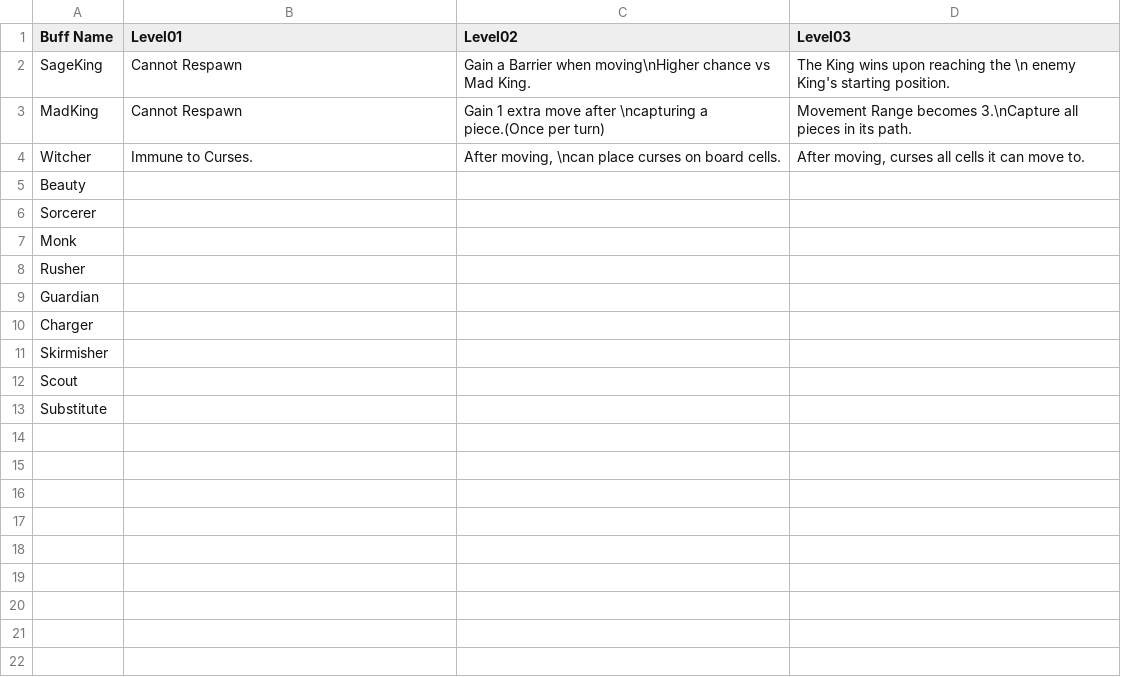
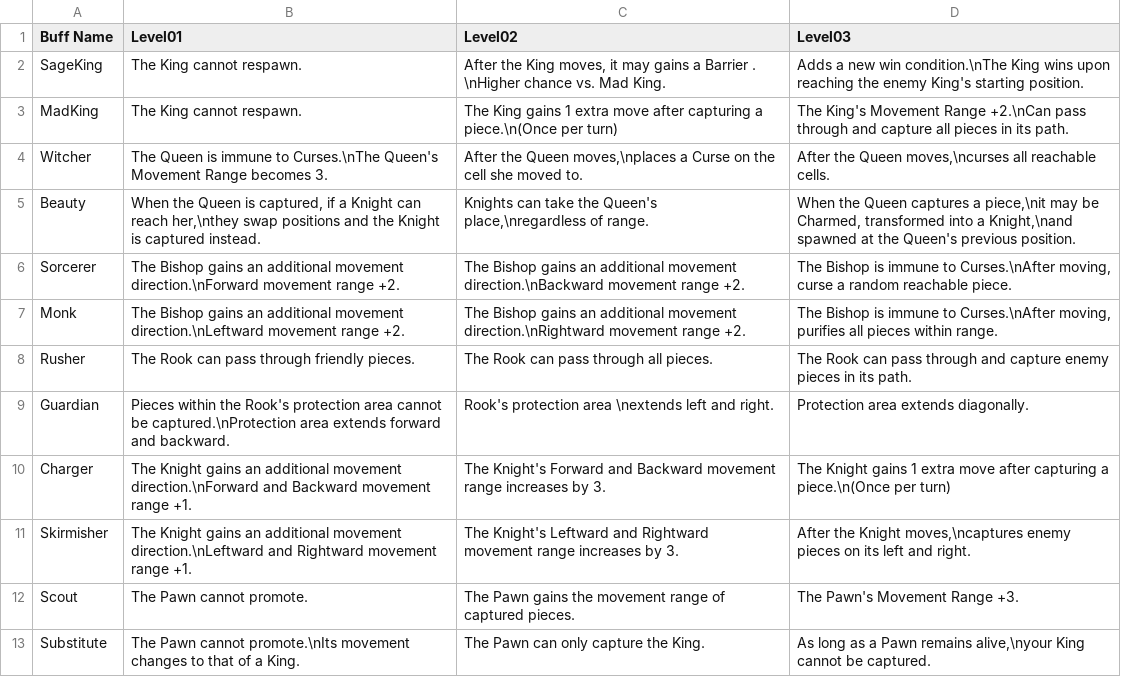
Before and after one commit to HitsuTankouProject/Chess, a CSV file: Assets/StreamingAssets/Csvs/Card_Description/Card_Description_English.csv, drawn as a sheet.

```diff
--- a/Assets/StreamingAssets/Csvs/Card_Description/Card_Description_English.csv
+++ b/Assets/StreamingAssets/Csvs/Card_Description/Card_Description_English.csv
@@ -1,13 +1,13 @@
 Buff Name,Level01,Level02,Level03
-SageKing,Cannot Respawn,Gain a Barrier when moving\nHigher chance vs Mad King.,The King wins upon reaching the \n enemy King's starting position.
-MadKing,Cannot Respawn,Gain 1 extra move after \ncapturing a piece.(Once per turn),Movement Range becomes 3.\nCapture all pieces in its path.
-Witcher,Immune to Curses.,"After moving, \ncan place curses on board cells.","After moving, curses all cells it can move to."
-Beauty,,,
-Sorcerer,,,
-Monk,,,
-Rusher,,,
-Guardian,,,
-Charger,,,
-Skirmisher,,,
-Scout,,,
-Substitute,,,
+SageKing,The King cannot respawn.,"After the King moves, it may gains a Barrier . \nHigher chance vs. Mad King.",Adds a new win condition.\nThe King wins upon reaching the enemy King's starting position.
+MadKing,The King cannot respawn.,The King gains 1 extra move after capturing a piece.\n(Once per turn),The King's Movement Range +2.\nCan pass through and capture all pieces in its path.
+Witcher,The Queen is immune to Curses.\nThe Queen's Movement Range becomes 3.,"After the Queen moves,\nplaces a Curse on the cell she moved to.","After the Queen moves,\ncurses all reachable cells."
+Beauty,"When the Queen is captured, if a Knight can reach her,\nthey swap positions and the Knight is captured instead.","Knights can take the Queen's place,\nregardless of range.","When the Queen captures a piece,\nit may be Charmed, transformed into a Knight,\nand spawned at the Queen's previous position."
+Sorcerer,The Bishop gains an additional movement direction.\nForward movement range +2.,The Bishop gains an additional movement direction.\nBackward movement range +2.,"The Bishop is immune to Curses.\nAfter moving, curse a random reachable piece."
+Monk,The Bishop gains an additional movement direction.\nLeftward movement range +2.,The Bishop gains an additional movement direction.\nRightward movement range +2.,"The Bishop is immune to Curses.\nAfter moving, purifies all pieces within range."
+Rusher,The Rook can pass through friendly pieces.,The Rook can pass through all pieces.,The Rook can pass through and capture enemy pieces in its path.
+Guardian,Pieces within the Rook's protection area cannot be captured.\nProtection area extends forward and backward.,Rook's protection area \nextends left and right.,Protection area extends diagonally.
+Charger,The Knight gains an additional movement direction.\nForward and Backward movement range +1.,The Knight's Forward and Backward movement range increases by 3.,The Knight  gains 1 extra move after capturing a piece.\n(Once per turn)
+Skirmisher,The Knight gains an additional movement direction.\nLeftward and Rightward movement range +1.,The Knight's Leftward and Rightward movement range increases by 3.,"After the Knight moves,\ncaptures enemy pieces on its left and right."
+Scout,The Pawn cannot promote.,The Pawn gains the movement range of captured pieces.,The Pawn's Movement Range +3.
+Substitute,The Pawn cannot promote.\nIts movement changes to that of a King.,The Pawn can only capture the King.,"As long as a Pawn remains alive,\nyour King cannot be captured."
```
Also changed, not shown: Assets/StreamingAssets/Csvs/Card_Description/Card_Description_Japanese.csv, 8 other files.
